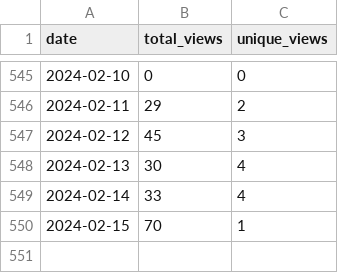
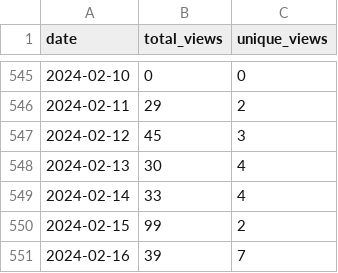
Before and after one commit to wumphlett/COMP-3500, a CSV file: .traffic/views.csv, drawn as a sheet; only a part is shown, gaps mark what is left out.

Commit message:
Updating repository traffic

```diff
--- a/.traffic/views.csv
+++ b/.traffic/views.csv
@@ -549,2 +549,3 @@ date,total_views,unique_views
 2024-02-14,33,4
-2024-02-15,70,1
+2024-02-15,99,2
+2024-02-16,39,7
```
Also changed, not shown: .traffic/clones.csv, 3 other files.
